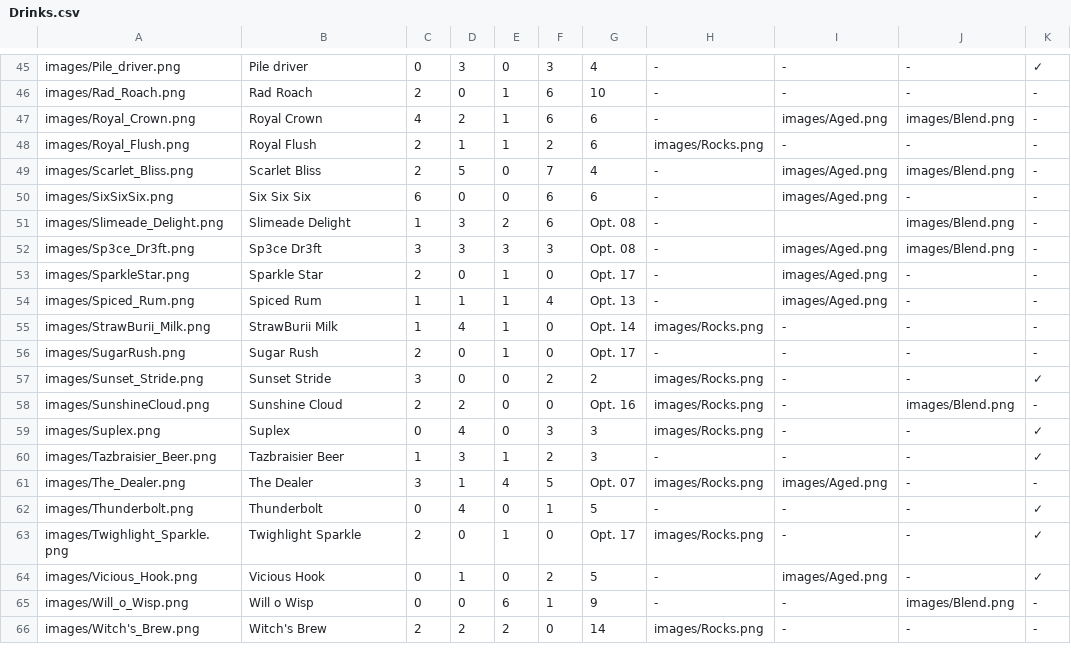
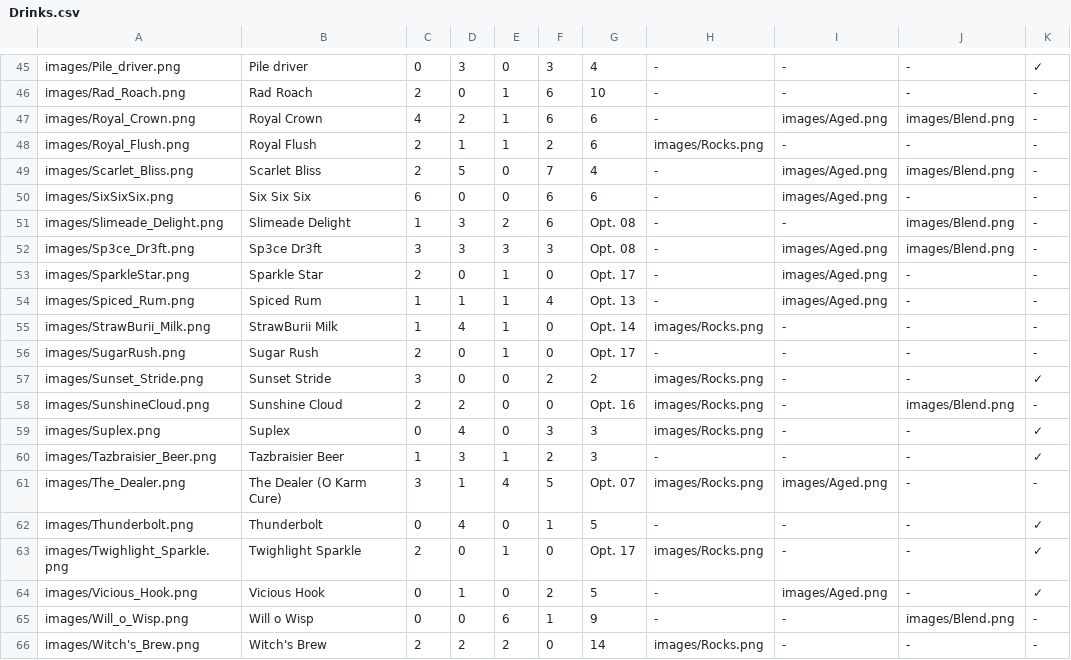
Before and after one commit to Zokaxdesu/Drinktionary, a CSV file: Database/Drinks.csv, drawn as a sheet; only a part is shown, gaps mark what is left out.

Commit message:
fixes

```diff
--- a/Database/Drinks.csv
+++ b/Database/Drinks.csv
@@ -50,3 +50,3 @@ images/Scarlet_Bliss.png,Scarlet Bliss,2,5,0,7,4,-,images/Aged.png,images/Blend.
 images/SixSixSix.png,Six Six Six,6,0,0,6,6,-,images/Aged.png,-,-
-images/Slimeade_Delight.png,Slimeade Delight,1,3,2,6,Opt. 08,-,,images/Blend.png,-
+images/Slimeade_Delight.png,Slimeade Delight,1,3,2,6,Opt. 08,-,-,images/Blend.png,-
 images/Sp3ce_Dr3ft.png,Sp3ce Dr3ft,3,3,3,3,Opt. 08,-,images/Aged.png,images/Blend.png,-
@@ -60,3 +60,3 @@ images/Suplex.png,Suplex,0,4,0,3,3,images/Rocks.png,-,-,✓
 images/Tazbraisier_Beer.png,Tazbraisier Beer,1,3,1,2,3,-,-,-,✓
-images/The_Dealer.png,The Dealer,3,1,4,5,Opt. 07,images/Rocks.png,images/Aged.png,-,-
+images/The_Dealer.png,The Dealer (O Karm Cure),3,1,4,5,Opt. 07,images/Rocks.png,images/Aged.png,-,-
 images/Thunderbolt.png,Thunderbolt,0,4,0,1,5,-,-,-,✓
```
